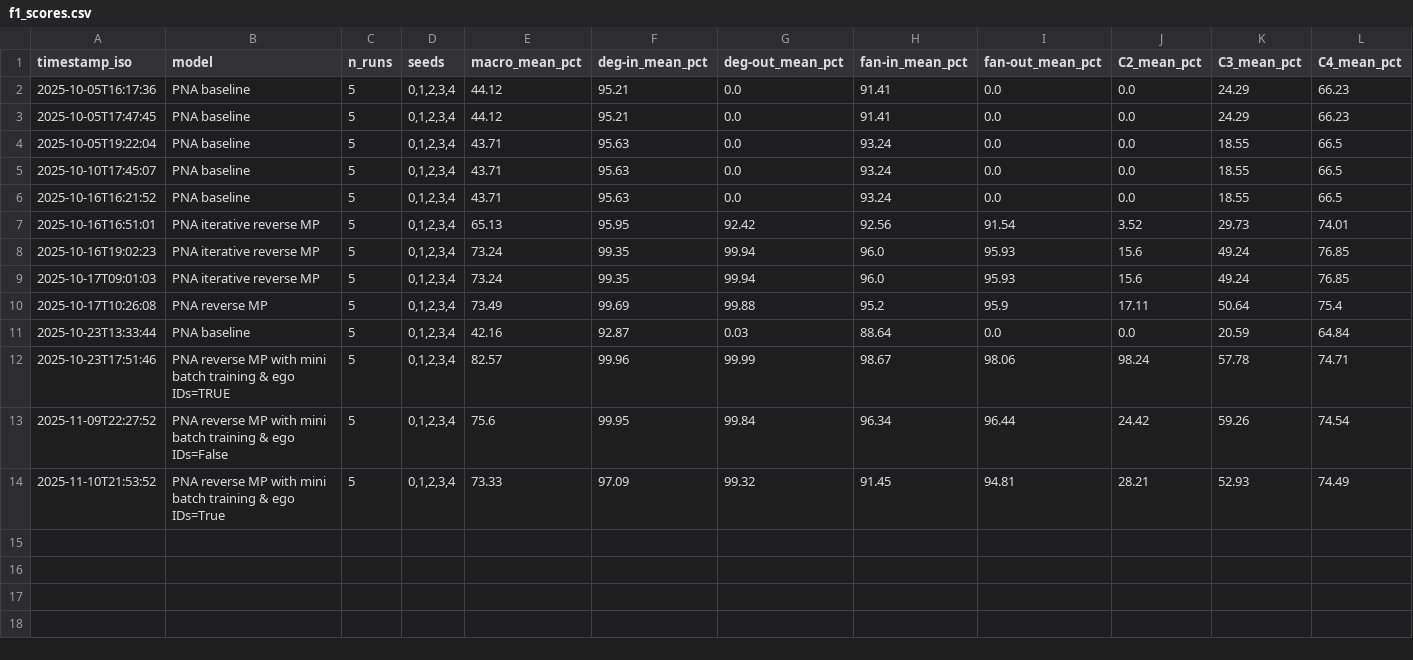
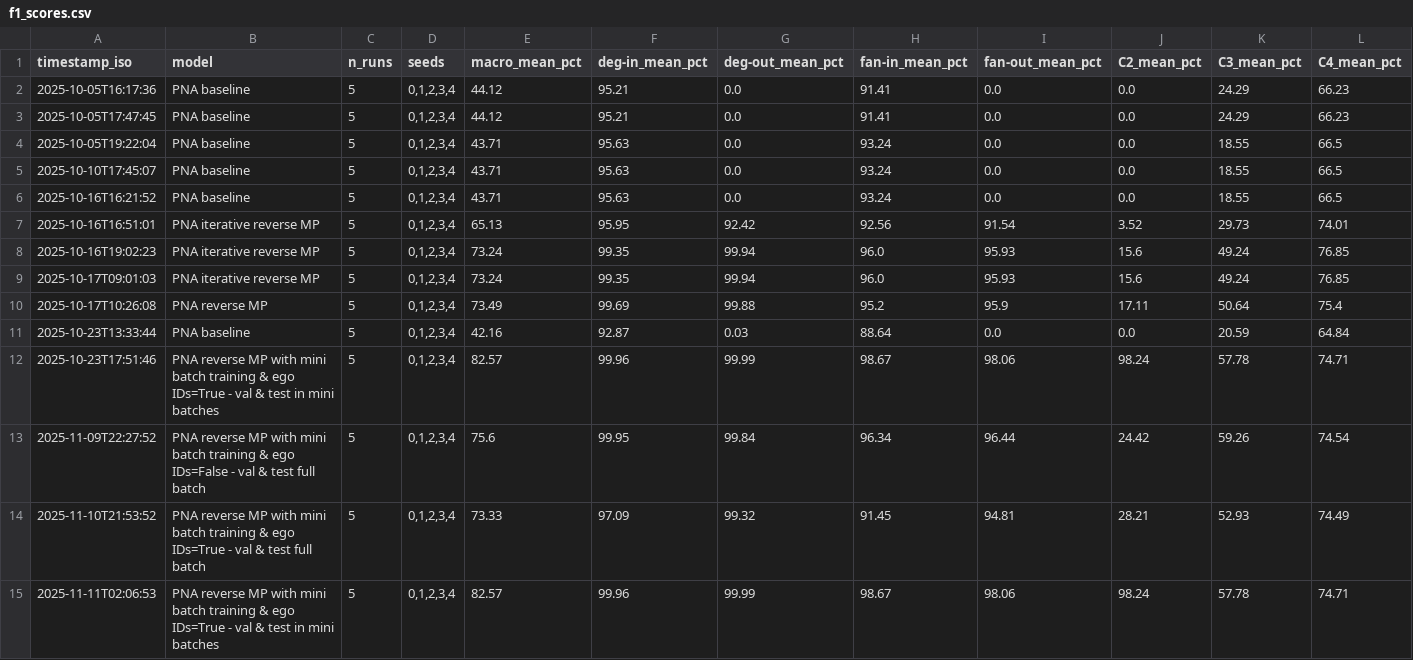
Before and after one commit to selinceydeli/Subgraph_Federated_Learning, a CSV file: results/metrics/f1_scores.csv, drawn as a sheet; only a part is shown; rows hold the shown columns only; the diff names each change by its address in the sheet, - before the commit and + after, or states it on an @@ line.

Commit message:
results for mini batch training + ego IDs with val & test sets in mini batches

```diff
--- a/results/metrics/f1_scores.csv
+++ b/results/metrics/f1_scores.csv
-B12 (model): …& ego IDs=TRUE
+B12 (model): …& ego IDs=True - val & test in mini batches
-B13 (model): …ego IDs=False
+B13 (model): …ego IDs=False - val & test full batch
-B14 (model): …ego IDs=True
+B14 (model): …ego IDs=True - val & test full batch
+row 15: 2025-11-11T02:06:53 | PNA reverse MP with mini batch training & ego IDs=True - val & test in mini batches | 5 | 0,1,2,3,4 | 82.57 | 99.96 | 99.99 | 98.67 | 98.06 | 98.24 | 57.78 | 74.71
```
Also changed, not shown: 11 other files.
